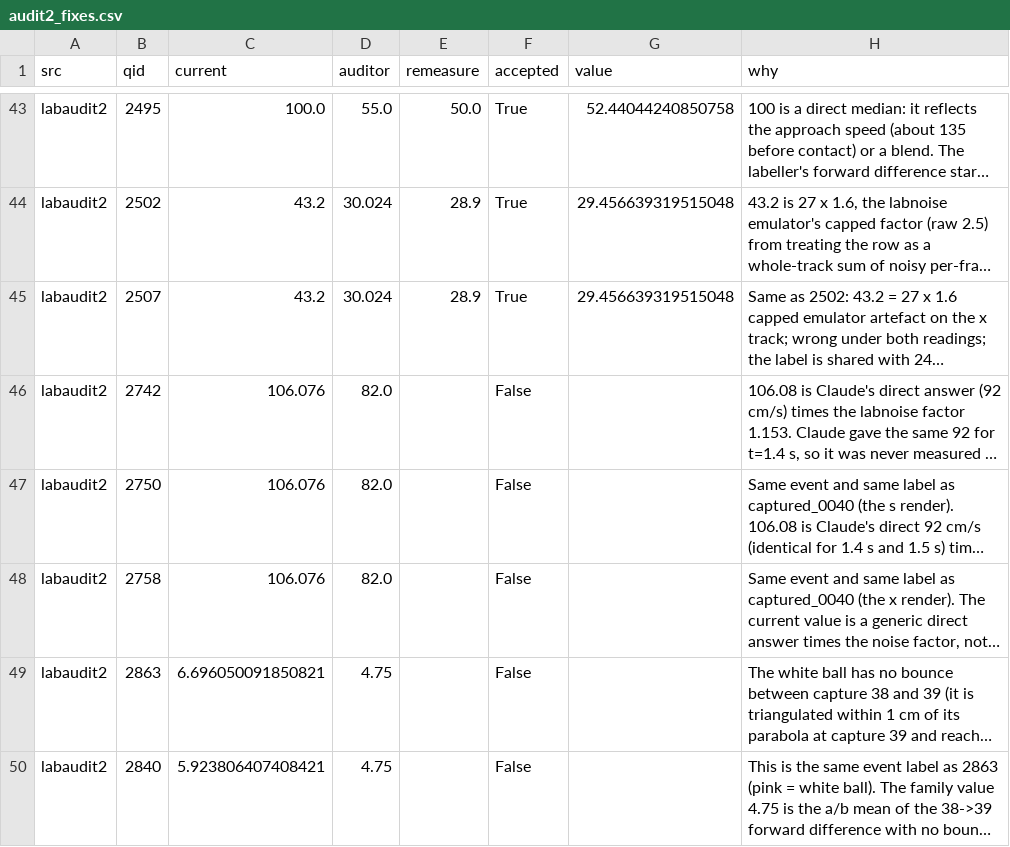
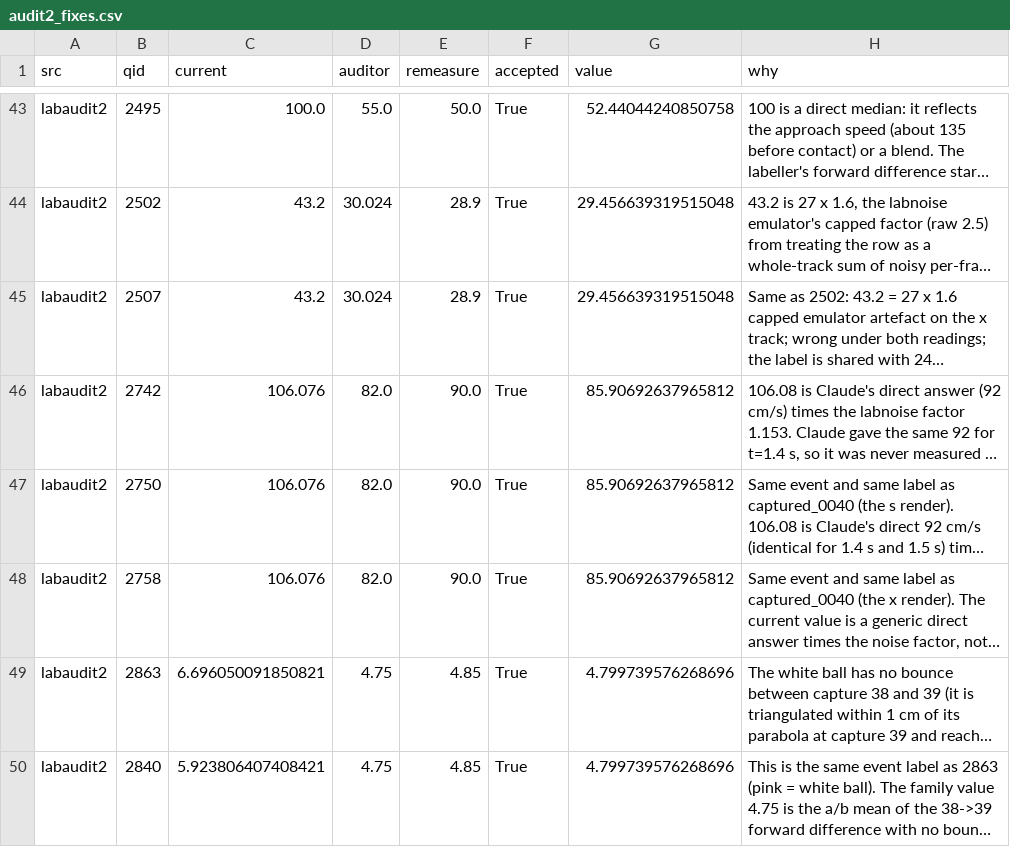
Before and after one commit to VihanAggarwal/quantiphy-challenge, a CSV file: research/next/merge/audit2_fixes.csv, drawn as a sheet; only a part is shown, gaps mark what is left out; long unchanged cells end in …; the diff covers the shown part only; the diff names each change by its address in the sheet, - before the commit and + after, or states it on an @@ line.

```diff
--- a/research/next/merge/audit2_fixes.csv
+++ b/research/next/merge/audit2_fixes.csv
-E46:E48 (remeasure): (empty)
+E46:E48 (remeasure): 90.0
-F46:F50 (accepted): False
+F46:F50 (accepted): True
-G46:G48 (value): (empty)
+G46:G48 (value): 85.90692637965812
-E49:E50 (remeasure): (empty)
+E49:E50 (remeasure): 4.85
-G49:G50 (value): (empty)
+G49:G50 (value): 4.799739576268696
```
Also changed, not shown: 6 added rows and 24 edited cells elsewhere in this file, research/next/merge/changes_merge5.csv, 14 other files.
